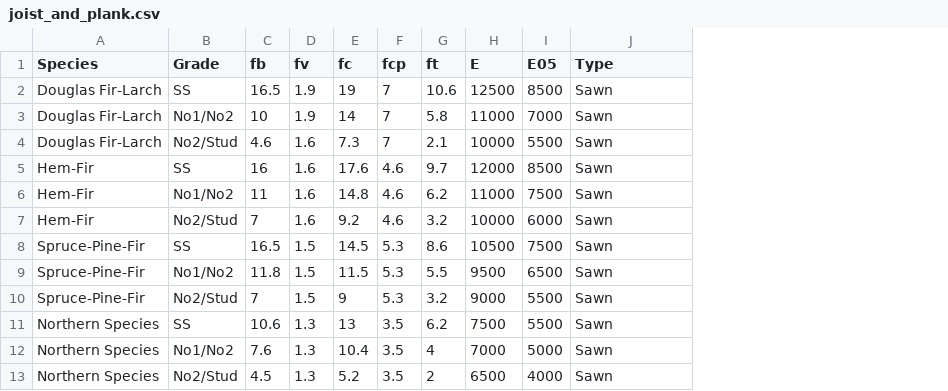
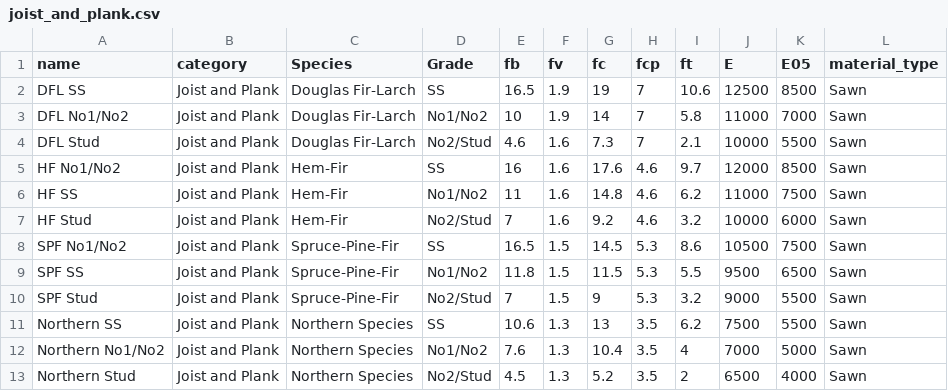
Before and after one commit to halledega/StudWalls, a CSV file: src/data/joist_and_plank.csv, drawn as a sheet; addresses are those after the commit; the diff names each change by its address in the sheet, - before the commit and + after, or states it on an @@ line.

Commit message:
Add stud and load models, update material schema
Introduces Stud and LoadCombination models, updates Wood and Section models to include new fields, and refactors code to use named materials and categories. Adds dialogs for About, Loads, Materials, and Studs in the UI. Updates database creation and project initialization to support new schema. Refactors calculator logic to use new stud/material relationships and improves output formatting. Updates CSV data format for wood materials. These changes support more flexible material and stud management and lay groundwork for future load combination features.

```diff
--- a/src/data/joist_and_plank.csv
+++ b/src/data/joist_and_plank.csv
+column A (name), rows 2-13: DFL SS | DFL No1/No2 | DFL Stud | HF No1/No2 | HF SS | HF Stud | SPF No1/No2 | SPF SS | SPF Stud | Northern SS | Northern No1/No2 | Northern Stud
+column B (category), rows 2-13: all Joist and Plank
-L1: Type
+L1: material_type
```
Also changed, not shown: 37 other files.
